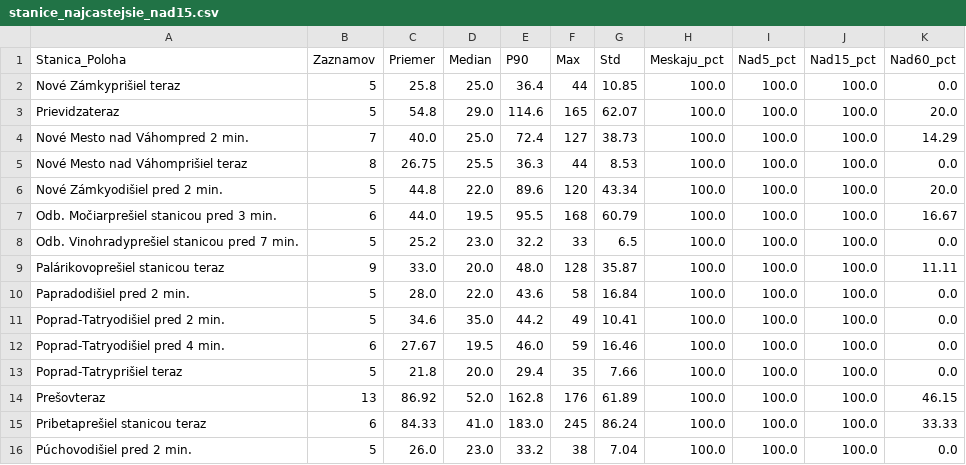
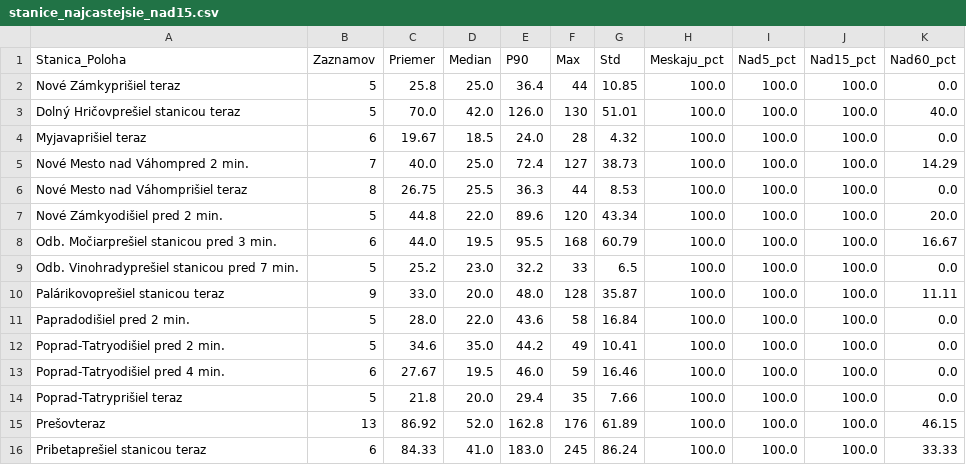
Before and after one commit to lalasonycierny/idos-meskanie, a CSV file: statistiky/stanice_najcastejsie_nad15.csv, drawn as a sheet; removed rows and columns are numbered as before the commit, all else as after; the diff names each change by its address in the sheet, - before the commit and + after, or states it on an @@ line.

```diff
--- a/statistiky/stanice_najcastejsie_nad15.csv
+++ b/statistiky/stanice_najcastejsie_nad15.csv
-row 3: Prievidzateraz | 5 | 54.8 | 29.0 | 114.6 | 165 | 62.07 | 100.0 | 100.0 | 100.0 | 20.0
+row 3: Dolný Hričovprešiel stanicou teraz | 5 | 70.0 | 42.0 | 126.0 | 130 | 51.01 | 100.0 | 100.0 | 100.0 | 40.0
+row 4: Myjavaprišiel teraz | 6 | 19.67 | 18.5 | 24.0 | 28 | 4.32 | 100.0 | 100.0 | 100.0 | 0.0
-row 16: Púchovodišiel pred 2 min. | 5 | 26.0 | 23.0 | 33.2 | 38 | 7.04 | 100.0 | 100.0 | 100.0 | 0.0
```
Also changed, not shown: data/denne_agregaty.csv, statistiky/denne.csv, 33 other files.
